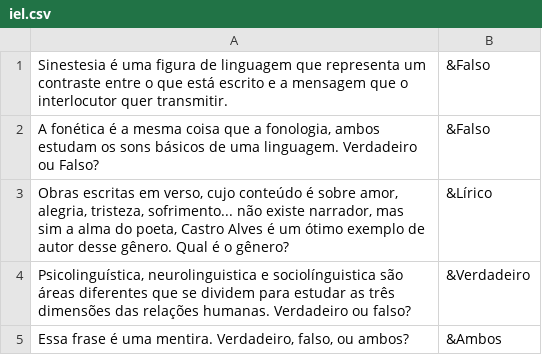
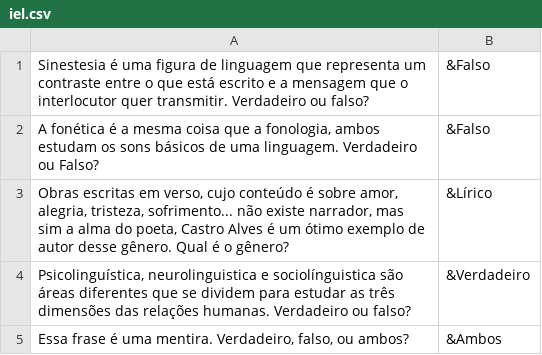
Before and after one commit to asimov1239/Tente-Nao-Jubilar, a CSV file: data/iel.csv, drawn as a sheet.

Commit message:
Add files via upload

```diff
--- a/data/iel.csv
+++ b/data/iel.csv
@@ -1,2 +1,2 @@
-Sinestesia é uma figura de linguagem que representa um contraste entre o que está escrito e a mensagem que o interlocutor quer transmitir.,&Falso
+Sinestesia é uma figura de linguagem que representa um contraste entre o que está escrito e a mensagem que o interlocutor quer transmitir. Verdadeiro ou falso?,&Falso
 "A fonética é a mesma coisa que a fonologia, ambos estudam os sons básicos de uma linguagem. Verdadeiro ou Falso?",&Falso
```
